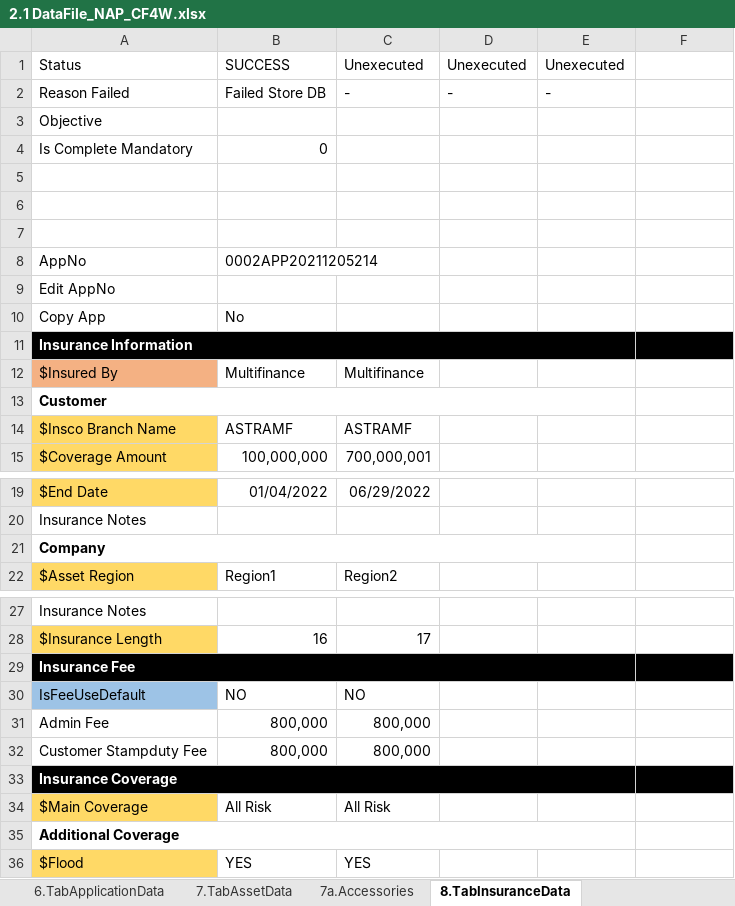
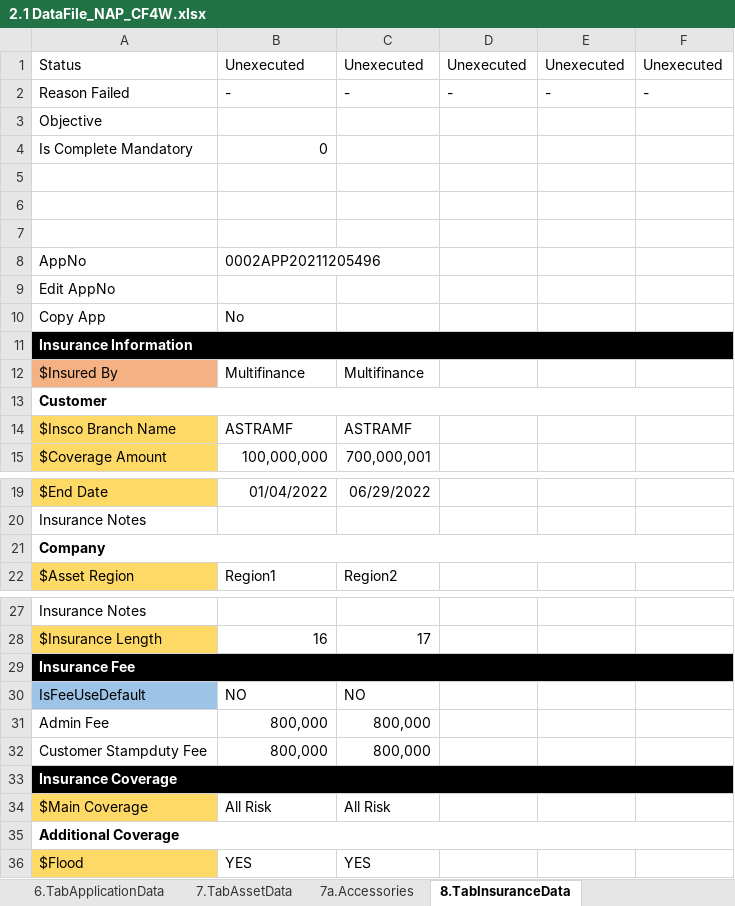
Before and after one commit to qcadins/DemoWorkflow, an Excel workbook: Excel/2.1 DataFile_NAP_CF4W.xlsx, sheet 8.TabInsuranceData, drawn as a sheet; only a part is shown, gaps mark what is left out; values as stored, in another font and other column widths than the file's, no borders; conditional formats not drawn; the diff covers the shown part only; the diff names each change by its address in the sheet, - before the commit and + after, or states it on an @@ line.

```diff
--- a/Excel/2.1 DataFile_NAP_CF4W.xlsx (sheet 8.TabInsuranceData)
+++ b/Excel/2.1 DataFile_NAP_CF4W.xlsx (sheet 8.TabInsuranceData)
-B1: SUCCESS
+B1: Unexecuted
-F1: (empty)
+F1: Unexecuted
-B2: Failed Store DB
+B2: -
-F2: (empty)
+F2: -
-B8: 0002APP20211205214
+B8: 0002APP20211205496
-A11:E11 merged
+A11:F11 merged
-A13:E13 merged
+A13:F13 merged
-A21:E21 merged
+A21:F21 merged
-A29:E29 merged
+A29:F29 merged
-A33:E33 merged
+A33:F33 merged
-A35:E35 merged
+A35:F35 merged
```
Also changed, not shown: merged cells elsewhere in this sheet, sheet 7.TabAssetData, sheet 6.TabApplicationData, sheet 10.TabFinancialData, sheet 1.TabCustomerMainData, sheet 13.TabCommissionData, sheet 9.TabLifeInsuranceData, 11 more sheets, Excel/2.2 DataFile_NAP_CF4W_Company.xlsx.
